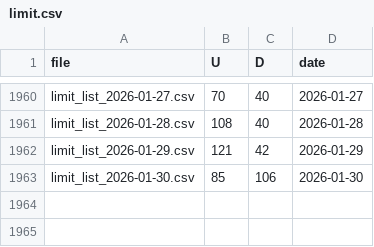
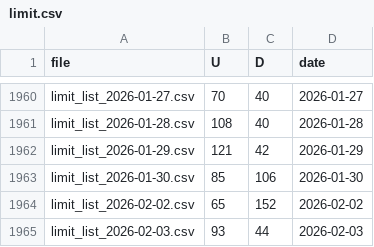
Before and after one commit to CILuKa/Stock-Project-about-ML-and-LLM, a CSV file: limit.csv, drawn as a sheet; only a part is shown, gaps mark what is left out; the diff names each change by its address in the sheet, - before the commit and + after, or states it on an @@ line.

```diff
--- a/limit.csv
+++ b/limit.csv
+row 1964: limit_list_2026-02-02.csv | 65 | 152 | 2026-02-02
+row 1965: limit_list_2026-02-03.csv | 93 | 44 | 2026-02-03
```
Also changed, not shown: 3 other files.
